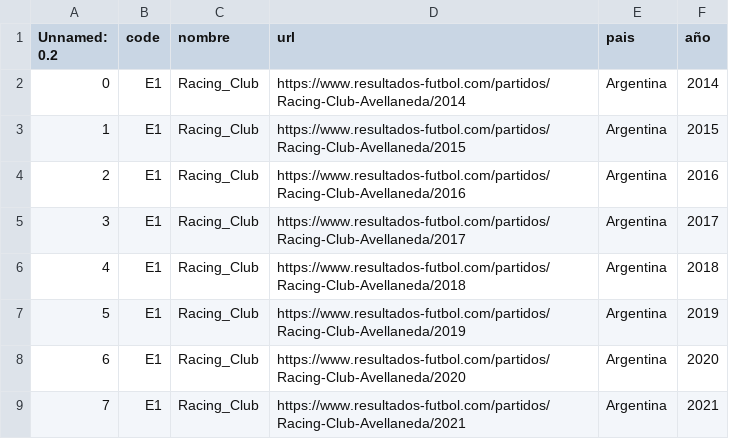
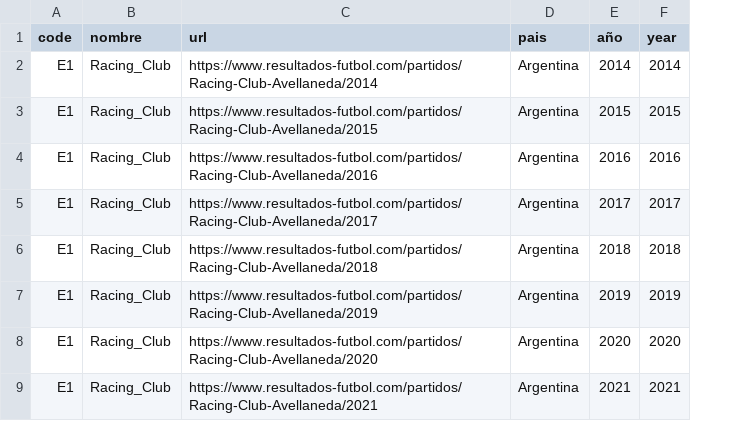
Before and after one commit to matiasfeliu92/torneos_primera_division_arg, a CSV file: CSV/url_equipos.csv, drawn as a sheet; only a part is shown; removed rows and columns are numbered as before the commit, all else as after; the diff names each change by its address in the sheet, - before the commit and + after, or states it on an @@ line.

Commit message:
update csv files for data backups

```diff
--- a/CSV/url_equipos.csv
+++ b/CSV/url_equipos.csv
-column A (Unnamed: 0.2), rows 2-9: 0 | 1 | 2 | 3 | 4 | 5 | 6 | 7
+column F (year), rows 2-9: 2014 | 2015 | 2016 | 2017 | 2018 | 2019 | 2020 | 2021
```
